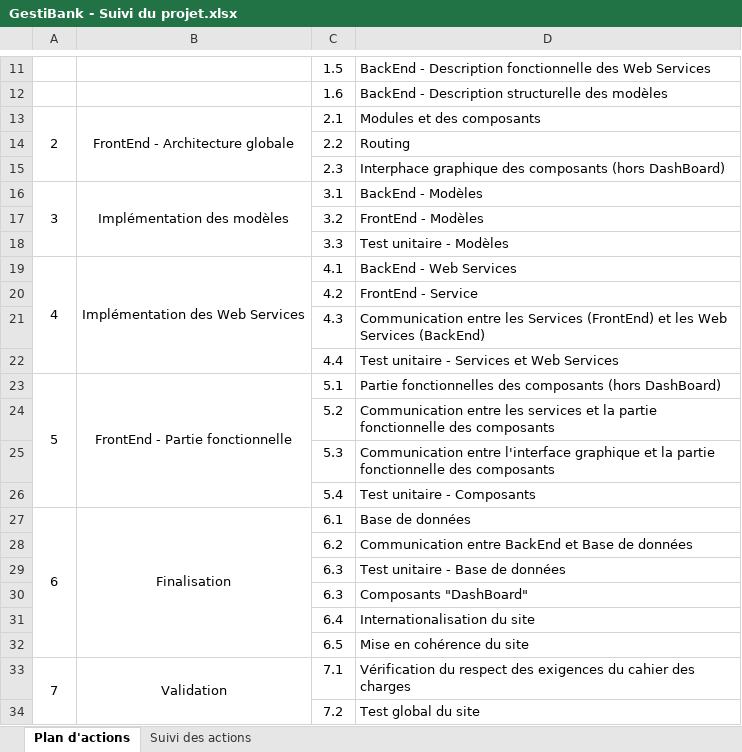
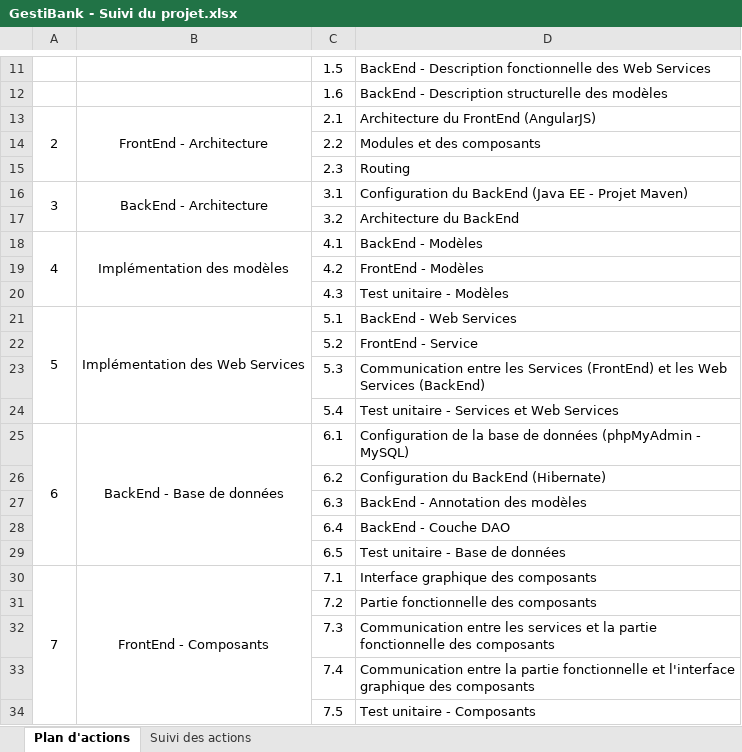
Before and after one commit to AdrienCarcey/GestiBank-Divers, an Excel workbook: GestiBank - Suivi du projet.xlsx, sheet Plan d'actions, drawn as a sheet; only a part is shown, gaps mark what is left out; values as stored, in another font and other column widths than the file's, no borders; removed rows and columns are numbered as before the commit, all else as after; the diff covers the shown part only; the diff names each change by its address in the sheet, - before the commit and + after, or states it on an @@ line.

```diff
--- a/GestiBank - Suivi du projet.xlsx (sheet Plan d'actions)
+++ b/GestiBank - Suivi du projet.xlsx (sheet Plan d'actions)
-B13: FrontEnd - Architecture globale
+B13: FrontEnd - Architecture
-D13: Modules et des composants
+D13: Architecture du FrontEnd (AngularJS)
-D14: Routing
+D14: Modules et des composants
-D15: Interphace graphique des composants (hors DashBoard)
+D15: Routing
-B16: Implémentation des modèles
+B16: BackEnd - Architecture
-D16: BackEnd - Modèles
+D16: Configuration du BackEnd (Java EE - Projet Maven)
-D17: FrontEnd - Modèles
+D17: Architecture du BackEnd
-row 18:  |  | 3.3 | Test unitaire - Modèles
-B18: Implémentation des Web Services
+B18: Implémentation des modèles
-D18: BackEnd - Web Services
+D18: BackEnd - Modèles
-D19: FrontEnd - Service
+D19: FrontEnd - Modèles
-D20: Communication entre les Services (FrontEnd) et les Web Services (BackEnd)
+D20: Test unitaire - Modèles
-row 22:  |  | 4.4 | Test unitaire - Services et Web Services
-B21: FrontEnd - Partie fonctionnelle
+B21: Implémentation des Web Services
-D21: Partie fonctionnelles des composants (hors DashBoard)
+D21: BackEnd - Web Services
-D22: Communication entre les services et la partie fonctionnelle des composants
+D22: FrontEnd - Service
-D23: Communication entre l'interface graphique et la partie fonctionnelle des composants
+D23: Communication entre les Services (FrontEnd) et les Web Services (BackEnd)
-D24: Test unitaire - Composants
+D24: Test unitaire - Services et Web Services
-B25: Finalisation
+B25: BackEnd - Base de données
-D25: Base de données
+D25: Configuration de la base de données (phpMyAdmin - MySQL)
-D26: Communication entre BackEnd et Base de données
+D26: Configuration du BackEnd (Hibernate)
-D27: Test unitaire - Base de données
+D27: BackEnd - Annotation des modèles
-row 30:  |  | 6.3 | Composants "DashBoard"
-D28: Internationalisation du site
+D28: BackEnd - Couche DAO
-D29: Mise en cohérence du site
+D29: Test unitaire - Base de données
-B30: Validation
+B30: FrontEnd - Composants
-D30: Vérification du respect des exigences du cahier des charges
+D30: Interface graphique des composants
-D31: Test global du site
+D31: Partie fonctionnelle des composants
+row 32:  |  | 7.3 | Communication entre les services et la partie fonctionnelle des composants
+row 33:  |  | 7.4 | Communication entre la partie fonctionnelle et l'interface graphique des composants
+row 34:  |  | 7.5 | Test unitaire - Composants
```
Also changed, not shown: 3 added rows and 3 edited cells elsewhere in this sheet, sheet Suivi des actions, GestiBank - Modèles et Web Services.xlsx.
